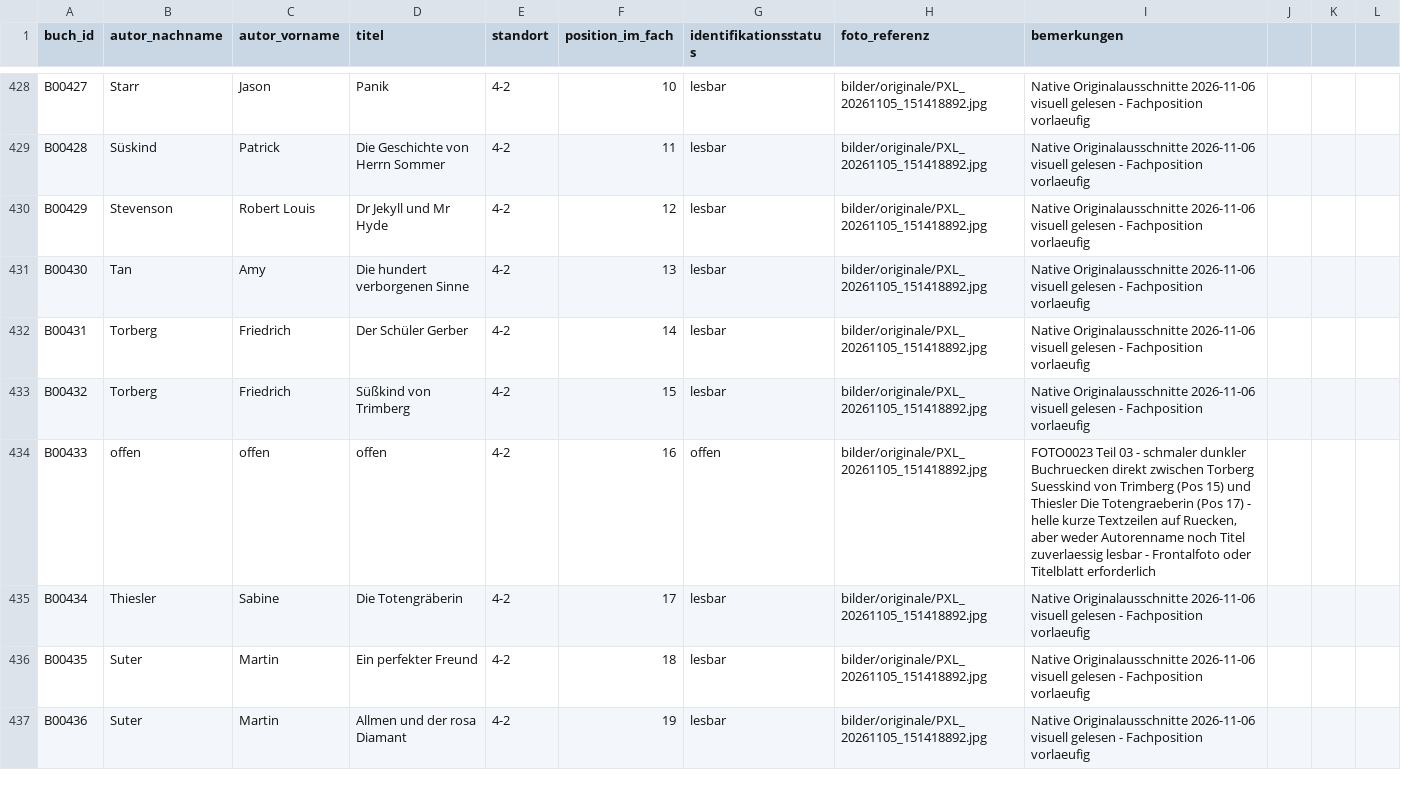
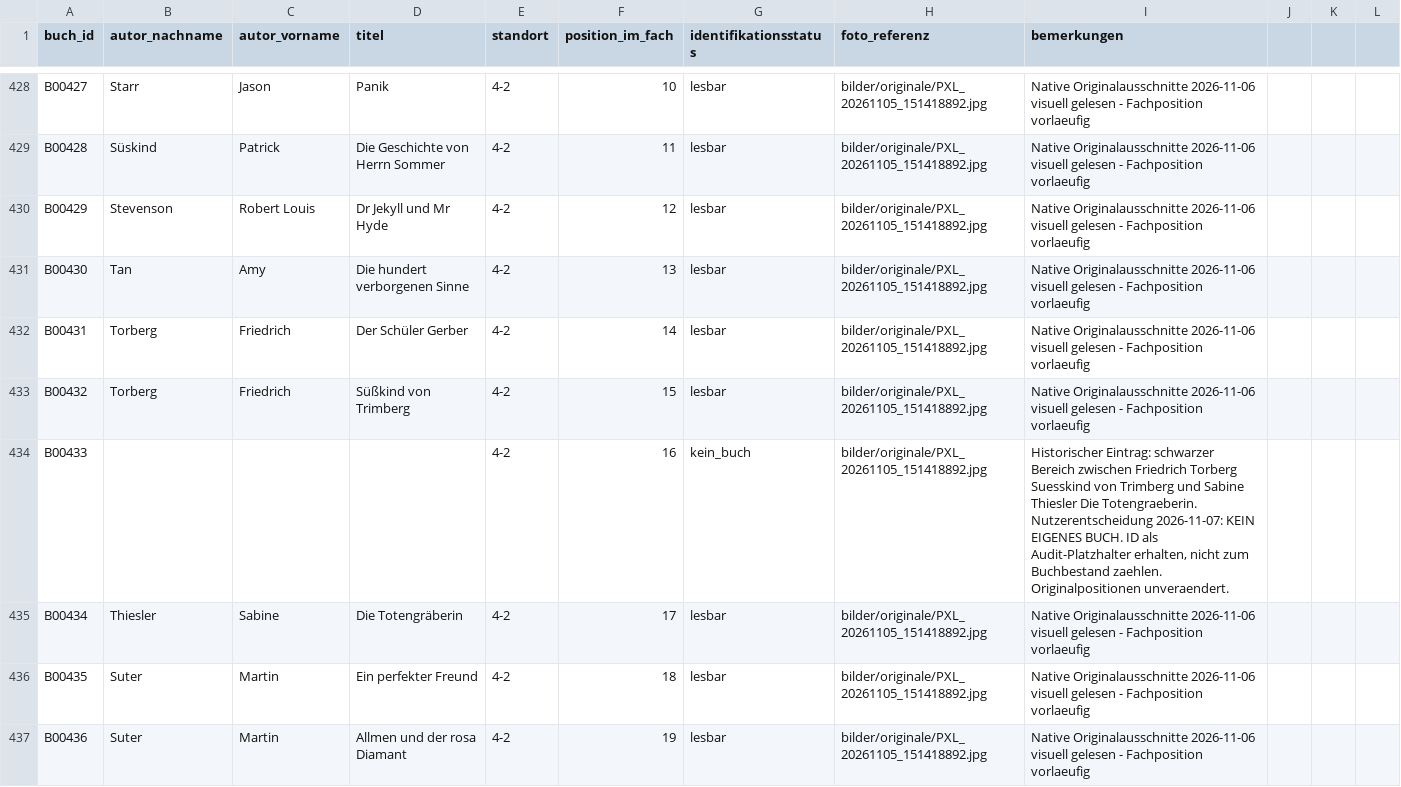
Before and after one commit to oooLITTLEooo/buecherregal, a CSV file: daten/buecher.csv, drawn as a sheet; only a part is shown, gaps mark what is left out.

Commit message:
B00433: kein eigenes Buch bestaetigt, weiter mit B00492

```diff
--- a/daten/buecher.csv
+++ b/daten/buecher.csv
@@ -433,3 +433,3 @@ B00431;Torberg;Friedrich;Der Schüler Gerber;4-2;14;lesbar;bilder/originale/PXL_
 B00432;Torberg;Friedrich;Süßkind von Trimberg;4-2;15;lesbar;bilder/originale/PXL_20261105_151418892.jpg;Native Originalausschnitte 2026-11-06 visuell gelesen - Fachposition vorlaeufig
-B00433;offen;offen;offen;4-2;16;offen;bilder/originale/PXL_20261105_151418892.jpg;FOTO0023 Teil 03 - schmaler dunkler Buchruecken direkt zwischen Torberg Suesskind von Trimberg (Pos 15) und Thiesler Die Totengraeberin (Pos 17) - helle kurze Textzeilen auf Ruecken, aber weder Autorenname noch Titel zuverlaessig lesbar - Frontalfoto oder Titelblatt erforderlich
+B00433;;;;4-2;16;kein_buch;bilder/originale/PXL_20261105_151418892.jpg;Historischer Eintrag: schwarzer Bereich zwischen Friedrich Torberg Suesskind von Trimberg und Sabine Thiesler Die Totengraeberin. Nutzerentscheidung 2026-11-07: KEIN EIGENES BUCH. ID als Audit-Platzhalter erhalten, nicht zum Buchbestand zaehlen. Originalpositionen unveraendert.
 B00434;Thiesler;Sabine;Die Totengräberin;4-2;17;lesbar;bilder/originale/PXL_20261105_151418892.jpg;Native Originalausschnitte 2026-11-06 visuell gelesen - Fachposition vorlaeufig
```
